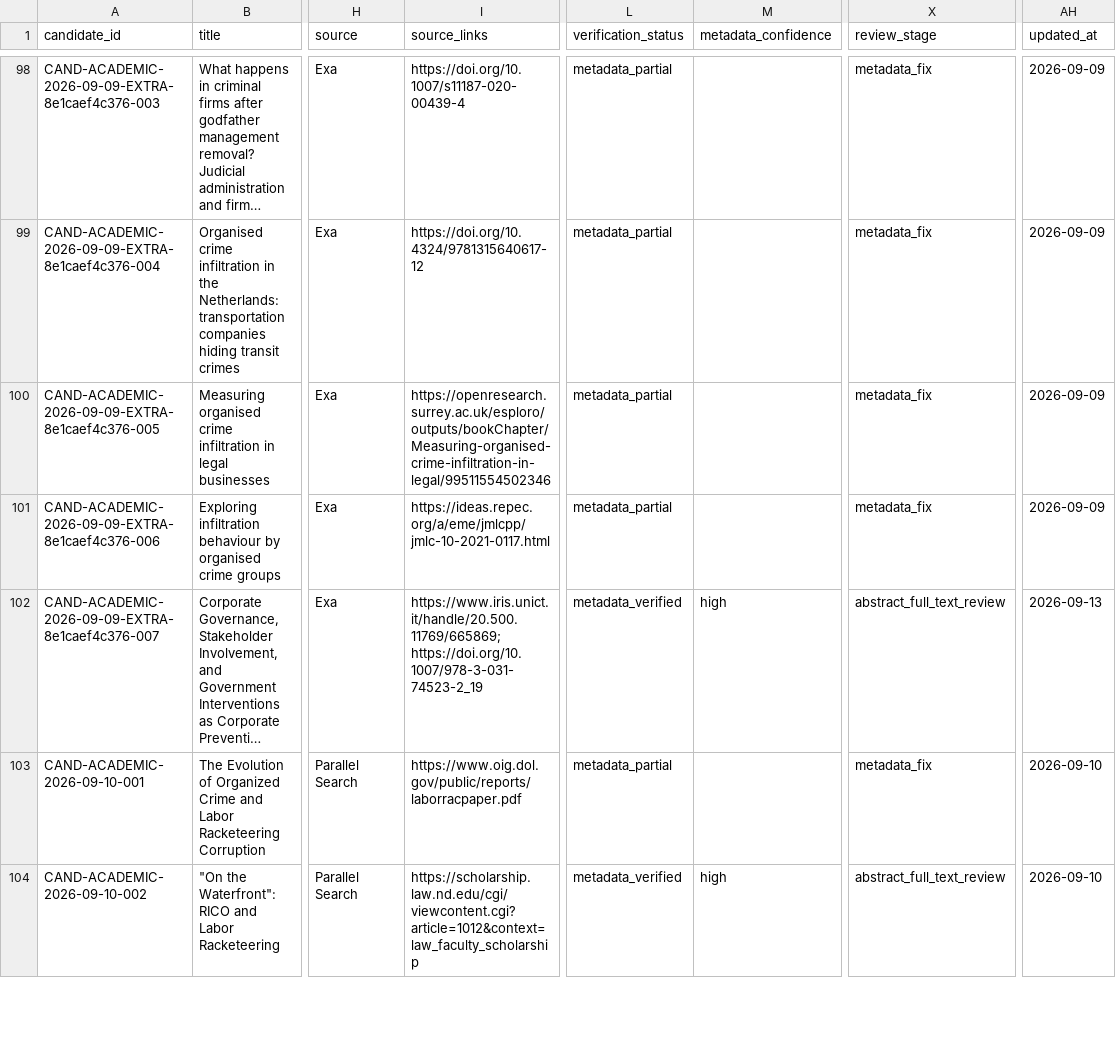
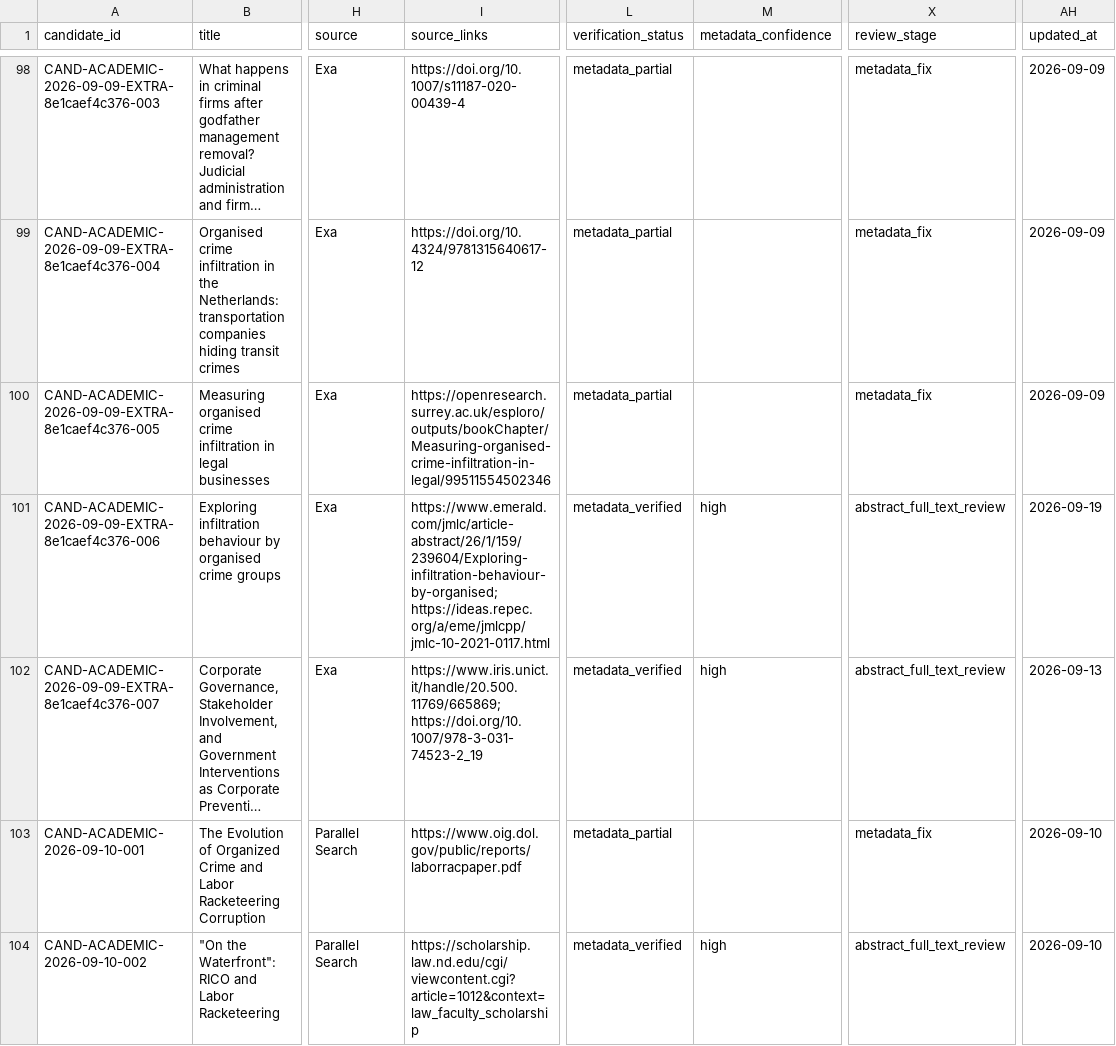
Before and after one commit to colazeta/criminal_infiltration_in_legal_economy_review, a CSV file: data/curation/review_queue.csv, drawn as a sheet; only a part is shown, gaps mark what is left out; long unchanged cells end in …; the diff covers the shown part only; the diff names each change by its address in the sheet, - before the commit and + after, or states it on an @@ line.

Commit message:
Verify candidate metadata and source provenance (#814)
Co-authored-by: github-actions[bot] <41898282+github-actions[bot]@users.noreply.github.com>

```diff
--- a/data/curation/review_queue.csv
+++ b/data/curation/review_queue.csv
-I101 (source_links): https://ideas.repec.org/a/eme/jmlcpp/jmlc-10-2021-0117.html
+I101 (source_links): https://www.emerald.com/jmlc/article-abstract/26/1/159/239604/Exploring-infiltration-behaviour-by-organised; https://ideas.repec.org/a/eme/jmlcpp/jmlc-10-2021-0117.html
-L101 (verification_status): metadata_partial
+L101 (verification_status): metadata_verified
-M101 (metadata_confidence): (empty)
+M101 (metadata_confidence): high
-X101 (review_stage): metadata_fix
+X101 (review_stage): abstract_full_text_review
-AH101 (updated_at): 2026-09-09
+AH101 (updated_at): 2026-09-19
```
Also changed, not shown: 12 edited cells elsewhere in this file, 2 other files.
